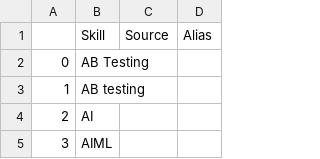
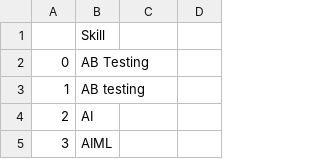
Before and after one commit to binxuankong/skills-ontology-project, a CSV file: skills/initial.csv, drawn as a sheet; only a part is shown; removed rows and columns are numbered as before the commit, all else as after; the diff names each change by its address in the sheet, - before the commit and + after, or states it on an @@ line.

Commit message:
Research skills

```diff
--- a/skills/initial.csv
+++ b/skills/initial.csv
-row 1:  | Skill | Source | Alias
+row 1:  | Skill
```
Also changed, not shown: 6 other files.
